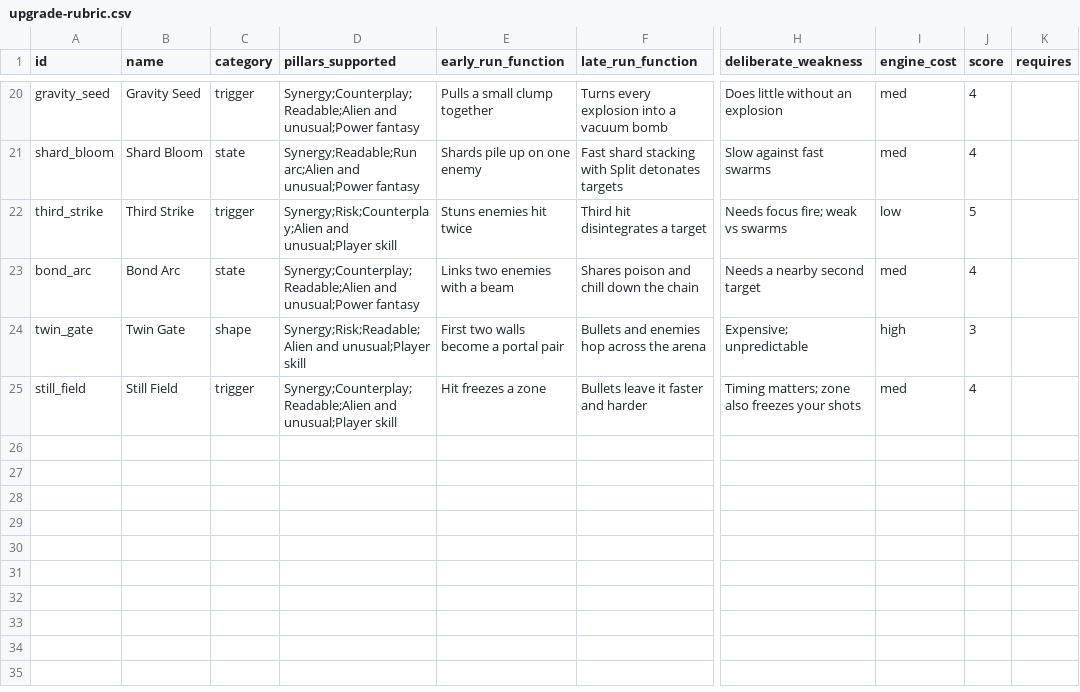
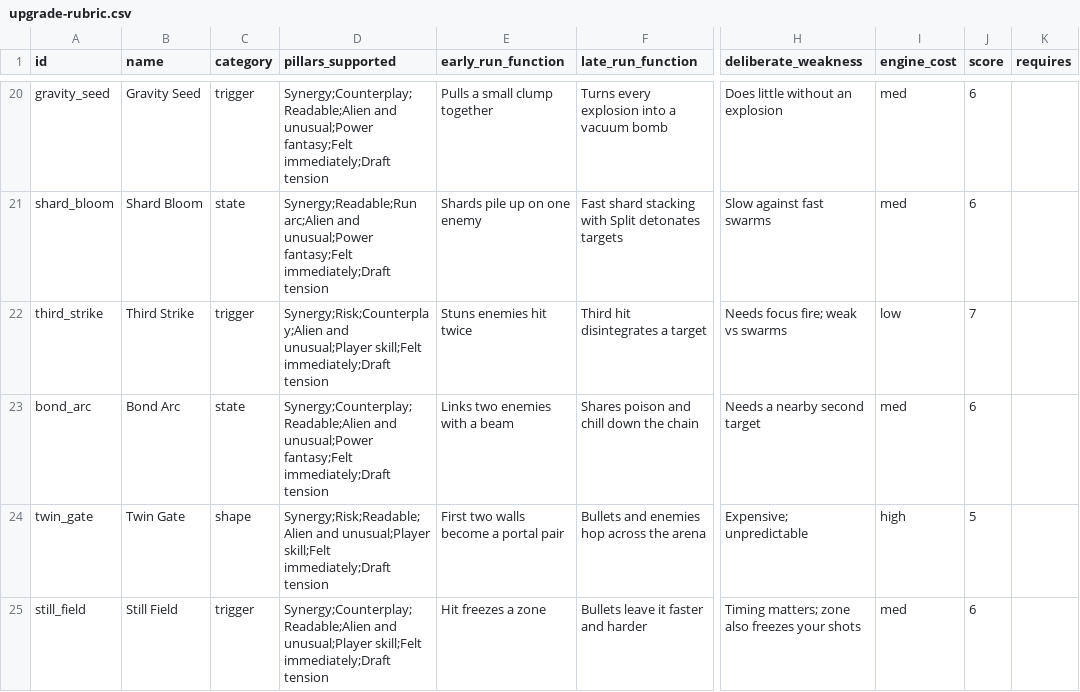
Before and after one commit to gunnarhull-code/crimsonland-clone, a CSV file: game/docs/upgrade-rubric.csv, drawn as a sheet; only a part is shown, gaps mark what is left out; the diff covers the shown part only; the diff names each change by its address in the sheet, - before the commit and + after, or states it on an @@ line.

```diff
--- a/game/docs/upgrade-rubric.csv
+++ b/game/docs/upgrade-rubric.csv
-D20 (pillars_supported): …and unusual;Power fantasy
+D20 (pillars_supported): …and unusual;Power fantasy;Felt immediately;Draft tension
-J20:J21 (score): 4
+J20:J21 (score): 6
-D21 (pillars_supported): …and unusual;Power fantasy
+D21 (pillars_supported): …and unusual;Power fantasy;Felt immediately;Draft tension
-D22 (pillars_supported): …and unusual;Player skill
+D22 (pillars_supported): …and unusual;Player skill;Felt immediately;Draft tension
-J22 (score): 5
+J22 (score): 7
-D23 (pillars_supported): …and unusual;Power fantasy
+D23 (pillars_supported): …and unusual;Power fantasy;Felt immediately;Draft tension
-J23 (score): 4
+J23 (score): 6
-D24 (pillars_supported): …and unusual;Player skill
+D24 (pillars_supported): …and unusual;Player skill;Felt immediately;Draft tension
-J24 (score): 3
+J24 (score): 5
-D25 (pillars_supported): …and unusual;Player skill
+D25 (pillars_supported): …and unusual;Player skill;Felt immediately;Draft tension
-J25 (score): 4
+J25 (score): 6
```
Also changed, not shown: 36 edited cells elsewhere in this file, 2 other files.
